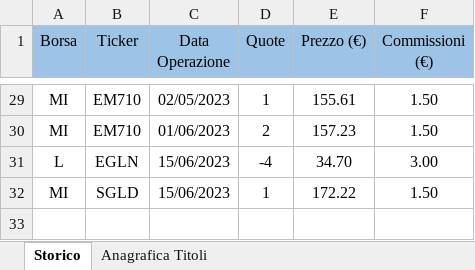
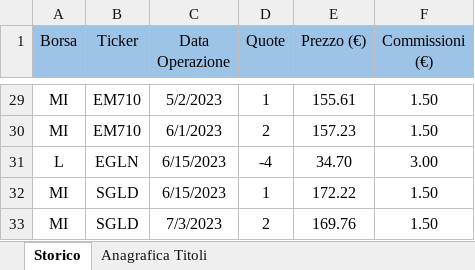
Before and after one commit to zanelliriccardo/personal-finance-for-newbies, an Excel workbook: data/in/demo.xlsx, sheet Storico, drawn as a sheet; only a part is shown, gaps mark what is left out; values as stored, in another font and other column widths than the file's, no borders; table styles not drawn; the diff covers the shown part only; the diff names each change by its address in the sheet, - before the commit and + after, or states it on an @@ line.

Commit message:
added another way to fetch data, via API

```diff
--- a/data/in/demo.xlsx (sheet Storico)
+++ b/data/in/demo.xlsx (sheet Storico)
-C29 (Data Operazione): 02/05/2023
+C29 (Data Operazione): 5/2/2023
-C30 (Data Operazione): 01/06/2023
+C30 (Data Operazione): 6/1/2023
-C31:C32 (Data Operazione): 15/06/2023
+C31:C32 (Data Operazione): 6/15/2023
+row 33: MI | SGLD | 7/3/2023 | 2 | 169.76 | 1.50
```
Also changed, not shown: 27 edited cells elsewhere in this sheet, 2 other files.
